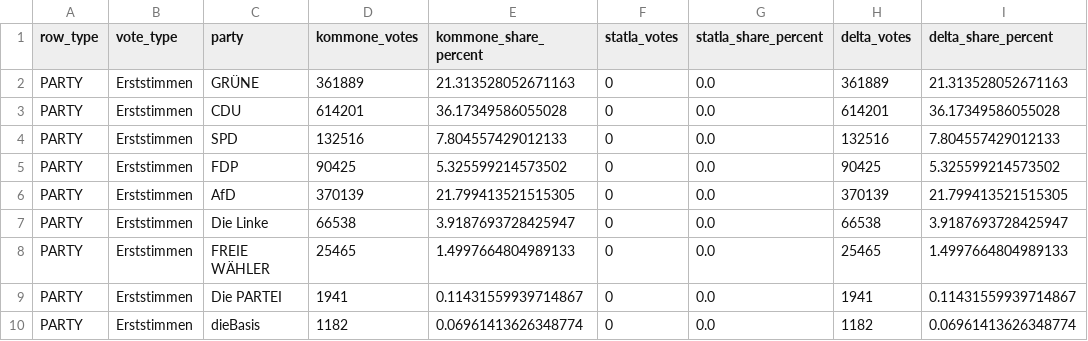
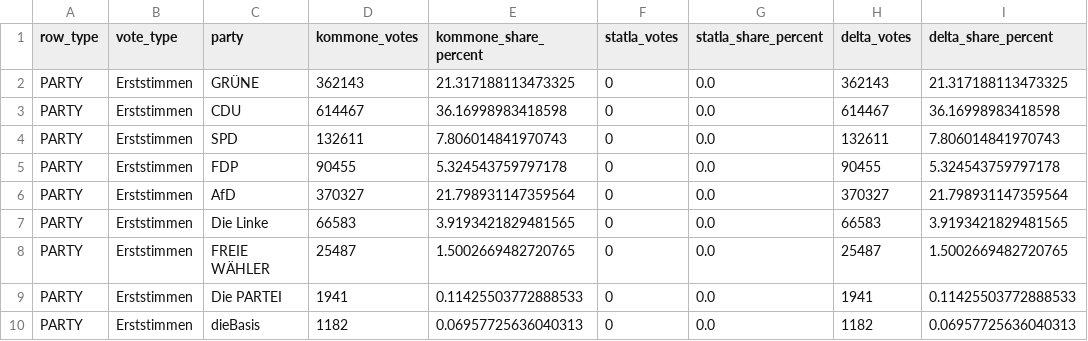
Before and after one commit to volzinnovation/ltw26-bw-wahlergebnis, a CSV file: data/2026-bw/latest/party_vote_type_summary.csv, drawn as a sheet; only a part is shown; the diff covers the shown part only.

```diff
--- a/data/2026-bw/latest/party_vote_type_summary.csv
+++ b/data/2026-bw/latest/party_vote_type_summary.csv
@@ -1,10 +1,10 @@
 row_type,vote_type,party,kommone_votes,kommone_share_percent,statla_votes,statla_share_percent,delta_votes,delta_share_percent
-PARTY,Erststimmen,GRÜNE,361889,21.313528052671163,0,0.0,361889,21.313528052671163
-PARTY,Erststimmen,CDU,614201,36.17349586055028,0,0.0,614201,36.17349586055028
-PARTY,Erststimmen,SPD,132516,7.804557429012133,0,0.0,132516,7.804557429012133
-PARTY,Erststimmen,FDP,90425,5.325599214573502,0,0.0,90425,5.325599214573502
-PARTY,Erststimmen,AfD,370139,21.799413521515305,0,0.0,370139,21.799413521515305
-PARTY,Erststimmen,Die Linke,66538,3.9187693728425947,0,0.0,66538,3.9187693728425947
-PARTY,Erststimmen,FREIE WÄHLER,25465,1.4997664804989133,0,0.0,25465,1.4997664804989133
-PARTY,Erststimmen,Die PARTEI,1941,0.11431559939714867,0,0.0,1941,0.11431559939714867
-PARTY,Erststimmen,dieBasis,1182,0.06961413626348774,0,0.0,1182,0.06961413626348774
+PARTY,Erststimmen,GRÜNE,362143,21.317188113473325,0,0.0,362143,21.317188113473325
+PARTY,Erststimmen,CDU,614467,36.16998983418598,0,0.0,614467,36.16998983418598
+PARTY,Erststimmen,SPD,132611,7.806014841970743,0,0.0,132611,7.806014841970743
+PARTY,Erststimmen,FDP,90455,5.324543759797178,0,0.0,90455,5.324543759797178
+PARTY,Erststimmen,AfD,370327,21.798931147359564,0,0.0,370327,21.798931147359564
+PARTY,Erststimmen,Die Linke,66583,3.9193421829481565,0,0.0,66583,3.9193421829481565
+PARTY,Erststimmen,FREIE WÄHLER,25487,1.5002669482720765,0,0.0,25487,1.5002669482720765
+PARTY,Erststimmen,Die PARTEI,1941,0.11425503772888533,0,0.0,1941,0.11425503772888533
+PARTY,Erststimmen,dieBasis,1182,0.06957725636040313,0,0.0,1182,0.06957725636040313
```
Also changed, not shown: 98 edited cells elsewhere in this file, data/2026-bw/latest/kommone_party_results.csv, data/2026-bw/latest/kommone_snapshots.csv, 3 other files.
